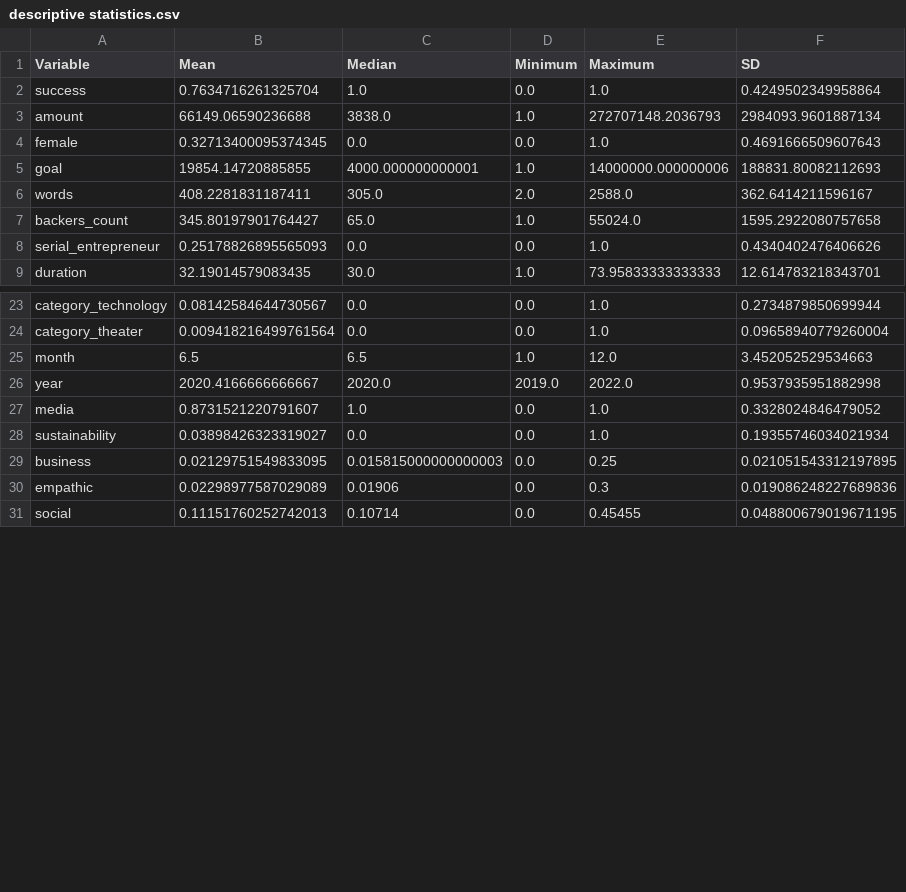
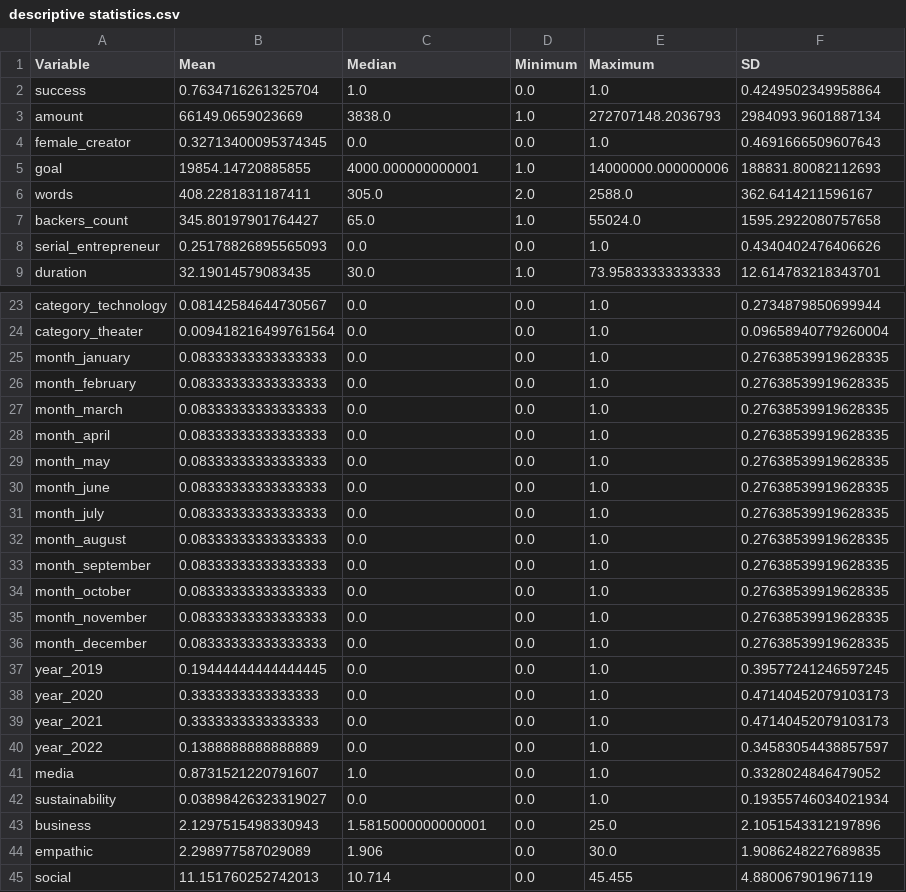
Before and after one commit to MaxPersoon/KickstarterScraper, a CSV file: Tables/descriptive statistics.csv, drawn as a sheet; only a part is shown, gaps mark what is left out; the diff covers the shown part only.

```diff
--- a/Tables/descriptive statistics.csv
+++ b/Tables/descriptive statistics.csv
@@ -2,4 +2,4 @@ Variable,Mean,Median,Minimum,Maximum,SD
 success,0.7634716261325704,1.0,0.0,1.0,0.4249502349958864
-amount,66149.06590236688,3838.0,1.0,272707148.2036793,2984093.9601887134
-female,0.32713400095374345,0.0,0.0,1.0,0.4691666509607643
+amount,66149.0659023669,3838.0,1.0,272707148.2036793,2984093.9601887134
+female_creator,0.32713400095374345,0.0,0.0,1.0,0.4691666509607643
 goal,19854.14720885855,4000.000000000001,1.0,14000000.000000006,188831.80082112693
@@ -24,8 +24,22 @@ category_technology,0.08142584644730567,0.0,0.0,1.0,0.2734879850699944
 category_theater,0.009418216499761564,0.0,0.0,1.0,0.09658940779260004
-month,6.5,6.5,1.0,12.0,3.452052529534663
-year,2020.4166666666667,2020.0,2019.0,2022.0,0.9537935951882998
+month_january,0.08333333333333333,0.0,0.0,1.0,0.27638539919628335
+month_february,0.08333333333333333,0.0,0.0,1.0,0.27638539919628335
+month_march,0.08333333333333333,0.0,0.0,1.0,0.27638539919628335
+month_april,0.08333333333333333,0.0,0.0,1.0,0.27638539919628335
+month_may,0.08333333333333333,0.0,0.0,1.0,0.27638539919628335
+month_june,0.08333333333333333,0.0,0.0,1.0,0.27638539919628335
+month_july,0.08333333333333333,0.0,0.0,1.0,0.27638539919628335
+month_august,0.08333333333333333,0.0,0.0,1.0,0.27638539919628335
+month_september,0.08333333333333333,0.0,0.0,1.0,0.27638539919628335
+month_october,0.08333333333333333,0.0,0.0,1.0,0.27638539919628335
+month_november,0.08333333333333333,0.0,0.0,1.0,0.27638539919628335
+month_december,0.08333333333333333,0.0,0.0,1.0,0.27638539919628335
+year_2019,0.19444444444444445,0.0,0.0,1.0,0.39577241246597245
+year_2020,0.3333333333333333,0.0,0.0,1.0,0.47140452079103173
+year_2021,0.3333333333333333,0.0,0.0,1.0,0.47140452079103173
+year_2022,0.1388888888888889,0.0,0.0,1.0,0.34583054438857597
 media,0.8731521220791607,1.0,0.0,1.0,0.3328024846479052
 sustainability,0.03898426323319027,0.0,0.0,1.0,0.19355746034021934
-business,0.02129751549833095,0.015815000000000003,0.0,0.25,0.021051543312197895
-empathic,0.02298977587029089,0.01906,0.0,0.3,0.019086248227689836
-social,0.11151760252742013,0.10714,0.0,0.45455,0.048800679019671195
+business,2.1297515498330943,1.5815000000000001,0.0,25.0,2.1051543312197896
+empathic,2.298977587029089,1.906,0.0,30.0,1.9086248227689835
+social,11.151760252742013,10.714,0.0,45.455,4.880067901967119
```
Also changed, not shown: 4 edited cells elsewhere in this file, Tables/correlation matrix.csv, Tables/t-tests languages.csv, 3 other files.
